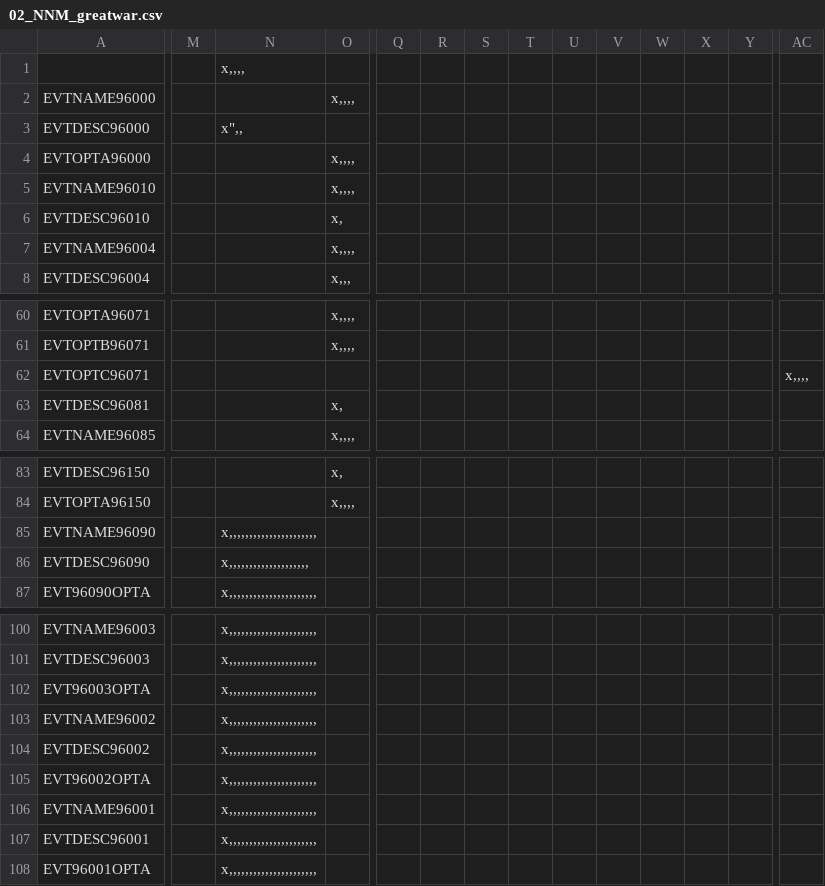
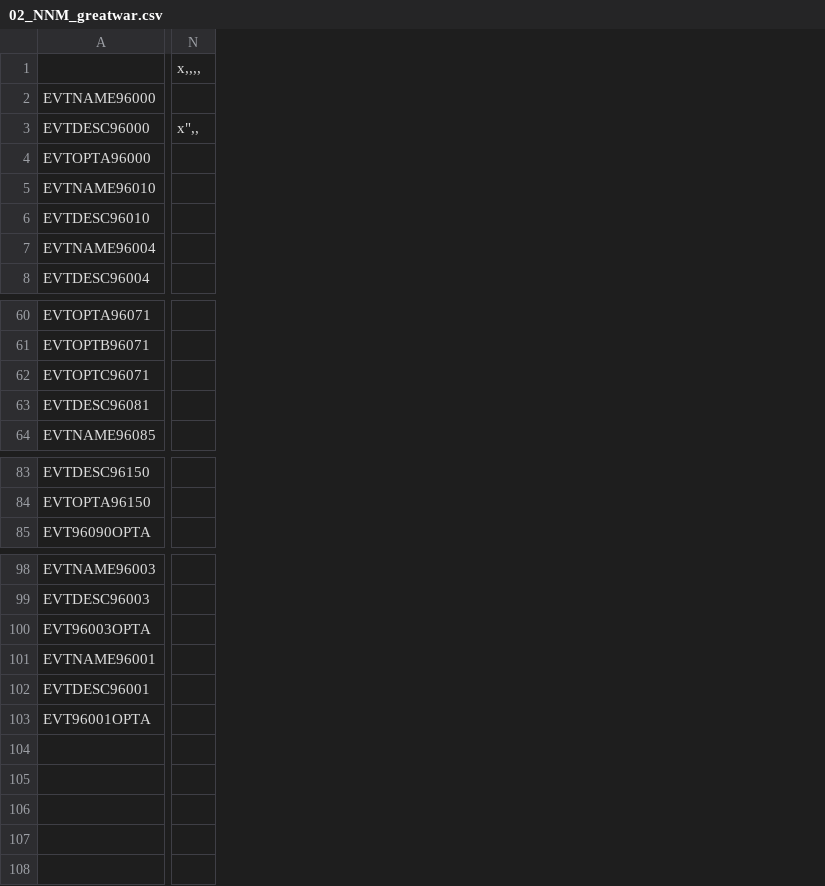
Before and after one commit to moretrim/ccHFM, a CSV file: ccHFM/localisation/02_NNM_greatwar.csv, drawn as a sheet; only a part is shown, gaps mark what is left out; removed rows and columns are numbered as before the commit, all else as after; rows hold the shown columns only; the diff covers the shown part only; the diff names each change by its address in the sheet, - before the commit and + after, or states it on an @@ line.

```diff
--- a/ccHFM/localisation/02_NNM_greatwar.csv
+++ b/ccHFM/localisation/02_NNM_greatwar.csv
-column M, empty
-column N, rows 1-3: x,,,, |  | x",,; row 87: x,,,,,,,,,,,,,,,,,,,,,,; rows 100-102: all x,,,,,,,,,,,,,,,,,,,,,,; rows 106-108: all x,,,,,,,,,,,,,,,,,,,,,,
-column O, rows 2-8: x,,,, |  | x,,,, | x,,,, | x, | x,,,, | x,,,; rows 60-64: x,,,, | x,,,, |  | x, | x,,,,; rows 83-84: x, | x,,,,
-column Q, empty
-column R, empty
-column S, empty
-column T, empty
-column U, empty
-column V, empty
-column W, empty
-column X, empty
-column Y, empty
-N1: (empty)
+N1: x,,,,
-N3: (empty)
+N3: x",,
-N62: x,,,,
+N62: (empty)
-row 85: EVTNAME96090 |  | x,,,,,,,,,,,,,,,,,,,,,,
-row 86: EVTDESC96090 |  | x,,,,,,,,,,,,,,,,,,,,
-row 103: EVTNAME96002 |  | x,,,,,,,,,,,,,,,,,,,,,,
-row 104: EVTDESC96002 |  | x,,,,,,,,,,,,,,,,,,,,,,
-row 105: EVT96002OPTA |  | x,,,,,,,,,,,,,,,,,,,,,,
```
Also changed, not shown: 3 removed columns elsewhere in this file, ccHFM/localisation/00_HPM_News.csv, ccHFM/localisation/00_HPM_decisions.csv, 20 other files.
